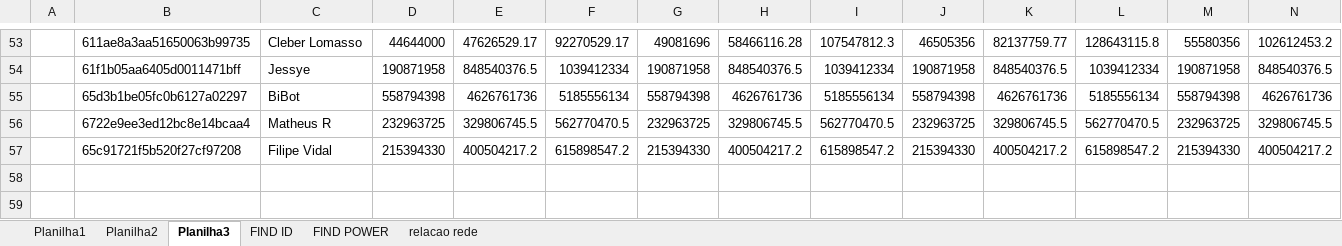
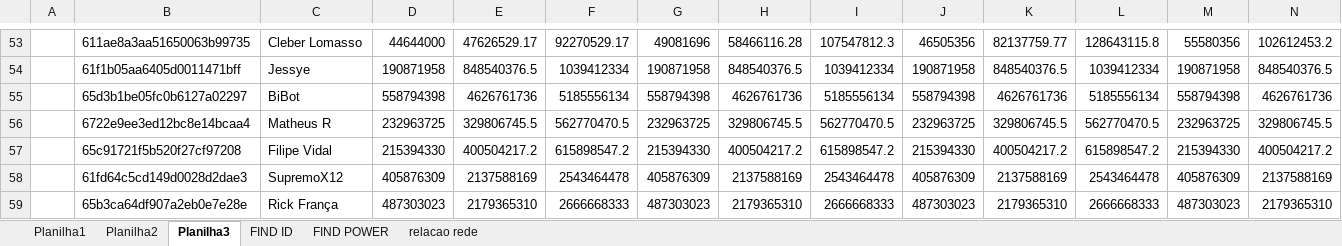
Before and after one commit to rk-fox/rk-fox.github.io, an Excel workbook: ranking/historico.xlsm, sheet Planilha3, drawn as a sheet; only a part is shown, gaps mark what is left out; values as stored, in another font and other column widths than the file's, no borders; charts and pictures not drawn; rows hold the shown columns only; the diff names each change by its address in the sheet, - before the commit and + after, or states it on an @@ line.

Commit message:
Add files via upload

```diff
--- a/ranking/historico.xlsm (sheet Planilha3)
+++ b/ranking/historico.xlsm (sheet Planilha3)
+row 58:  | 61fd64c5cd149d0028d2dae3 | SupremoX12 | 405876309 | 2137588169 | 2543464478 | 405876309 | 2137588169 | 2543464478 | 405876309 | 2137588169 | 2543464478 | 405876309 | 2137588169
+row 59:  | 65b3ca64df907a2eb0e7e28e | Rick França | 487303023 | 2179365310 | 2666668333 | 487303023 | 2179365310 | 2666668333 | 487303023 | 2179365310 | 2666668333 | 487303023 | 2179365310
```
Also changed, not shown: sheet Planilha1, sheet FIND ID, sheet FIND POWER.
